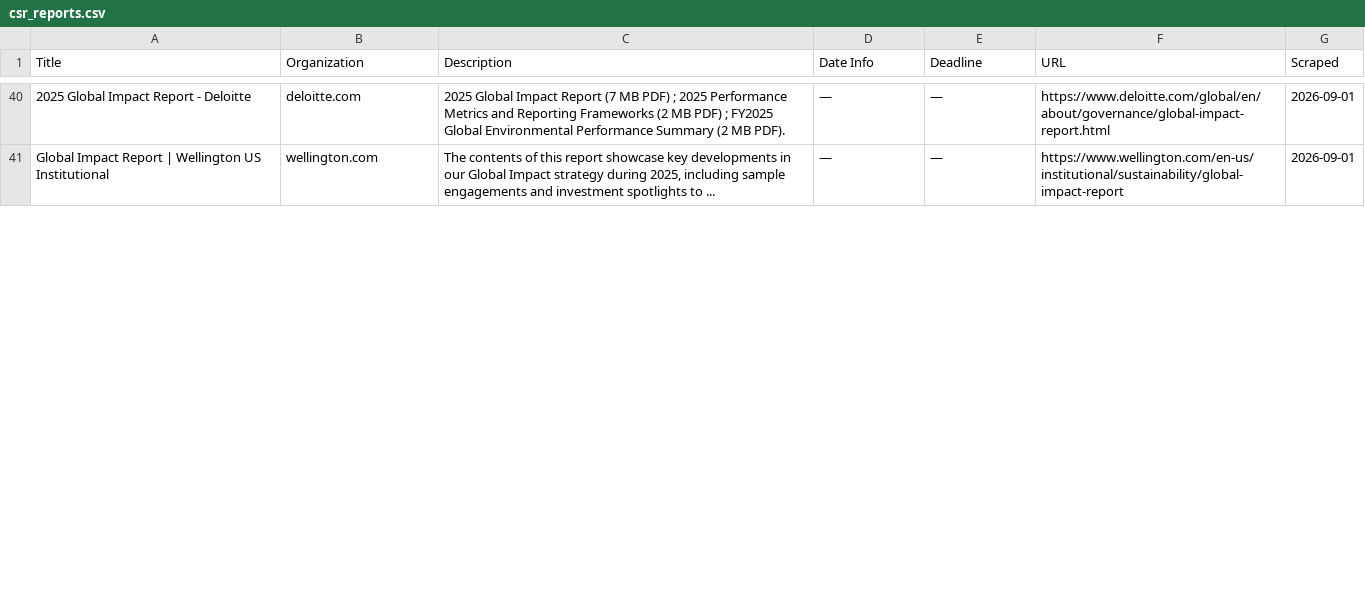
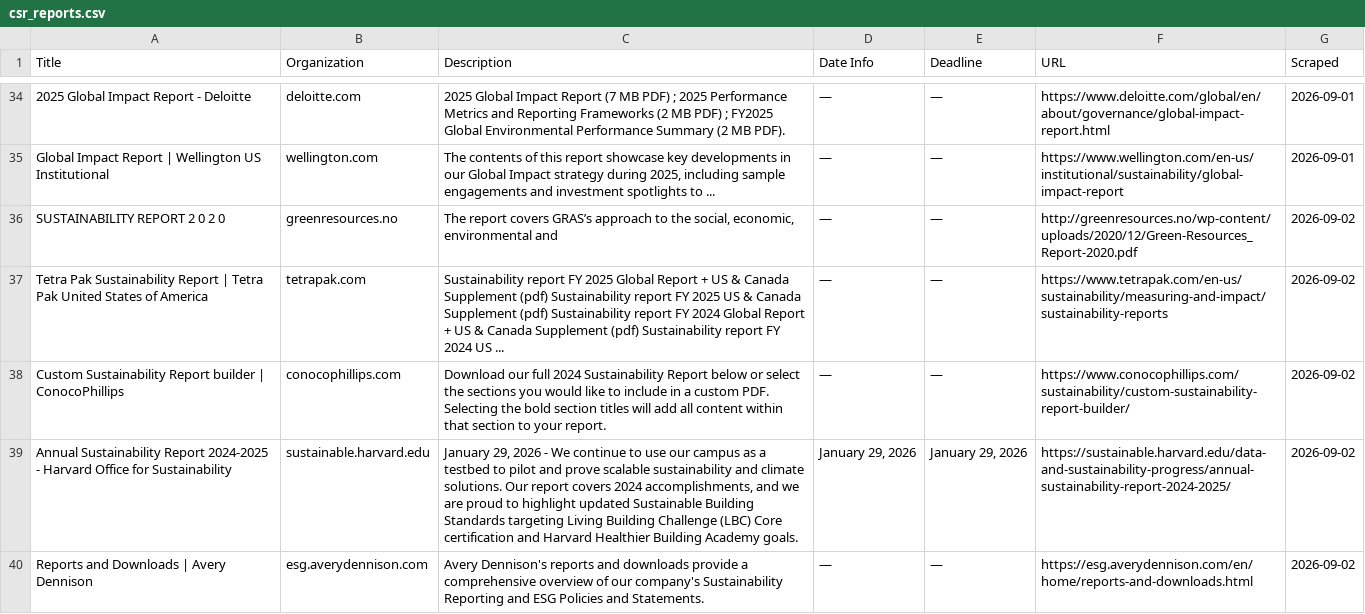
Before and after one commit to columbia-consulting/climate-cardinals-newsletter, a CSV file: weekly_data/csr_reports.csv, drawn as a sheet; only a part is shown, gaps mark what is left out; the diff covers the shown part only; the diff names each change by its address in the sheet, - before the commit and + after, or states it on an @@ line.

```diff
--- a/weekly_data/csr_reports.csv
+++ b/weekly_data/csr_reports.csv
+row 36: SUSTAINABILITY REPORT 2 0 2 0 | greenresources.no | The report covers GRAS’s approach to the social, economic, environmental and | — | — | http://greenresources.no/wp-content/uploads/2020/12/Green-Resources_Report-2020.pdf | 2026-09-02
+row 37: Tetra Pak Sustainability Report | Tetra Pak United States of America | tetrapak.com | Sustainability report FY 2025 Global Report + US & Canada Supplement (pdf) Sustainability report FY 2025 US & Canada Supplement (pdf) Sustainability report FY 2024 Global Report + US & Canada Supplement (pdf) Sustainability report FY 2024 US ... | — | — | https://www.tetrapak.com/en-us/sustainability/measuring-and-impact/sustainability-reports | 2026-09-02
+row 38: Custom Sustainability Report builder | ConocoPhillips | conocophillips.com | Download our full 2024 Sustainability Report below or select the sections you would like to include in a custom PDF. Selecting the bold section titles will add all content within that section to your report. | — | — | https://www.conocophillips.com/sustainability/custom-sustainability-report-builder/ | 2026-09-02
+row 39: Annual Sustainability Report 2024-2025 - Harvard Office for Sustainability | sustainable.harvard.edu | January 29, 2026 - We continue to use our campus as a testbed to pilot and prove scalable sustainability and climate solutions. Our report covers 2024 accomplishments, and we are proud to highlight updated Sustainable Building Standards targeting Living Building Challenge (LBC) Core certification and Harvard Healthier Building Academy goals. | January 29, 2026 | January 29, 2026 | https://sustainable.harvard.edu/data-and-sustainability-progress/annual-sustainability-report-2024-2025/ | 2026-09-02
+row 40: Reports and Downloads | Avery Dennison | esg.averydennison.com | Avery Dennison's reports and downloads provide a comprehensive overview of our company's Sustainability Reporting and ESG Policies and Statements. | — | — | https://esg.averydennison.com/en/home/reports-and-downloads.html | 2026-09-02
```
Also changed, not shown: 3 added rows, 6 removed rows and 2 edited cells elsewhere in this file, weekly_data/events.csv, weekly_data/experts.csv, 2 other files.
